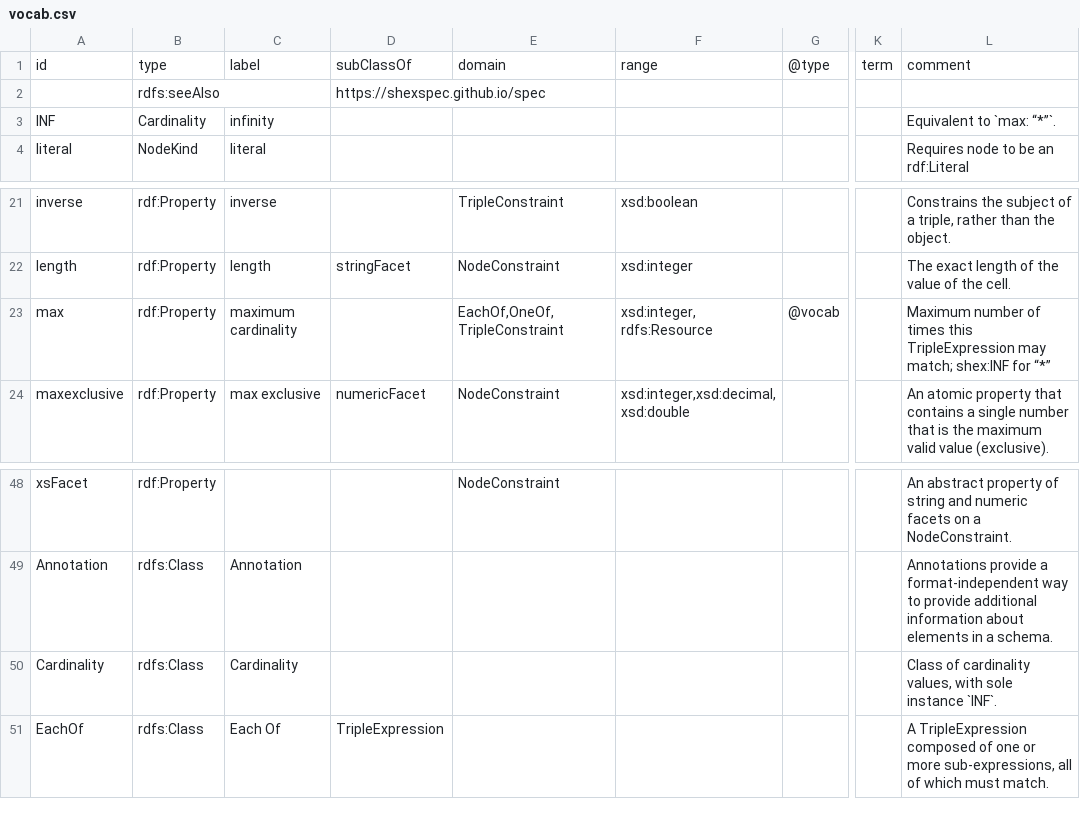
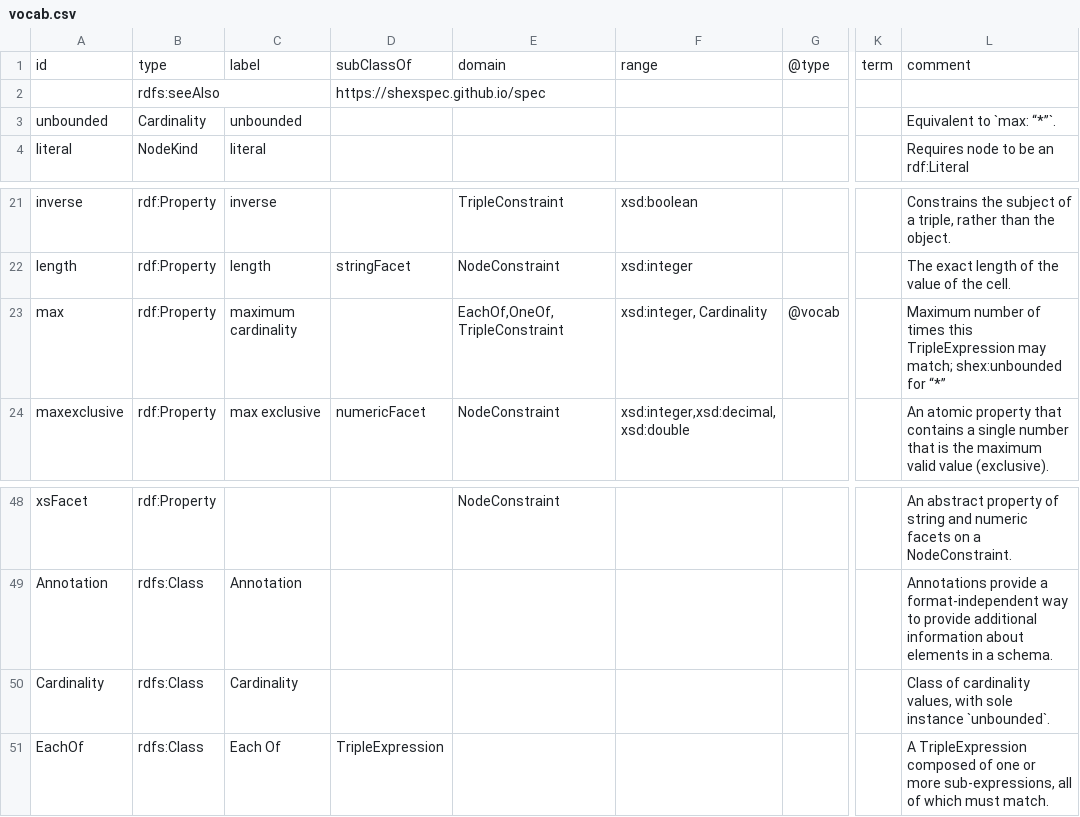
Before and after one commit to shexSpec/shexspec.github.io, a CSV file: ns/vocab.csv, drawn as a sheet; only a part is shown, gaps mark what is left out; the diff names each change by its address in the sheet, - before the commit and + after, or states it on an @@ line.

Commit message:
Change name to "Shape Expression Vocabulary" from "Shape Expression Vocabulary Terms" Fixes #33. Change `shex:INF` to `shex:unbounded`. Fixes #40.

```diff
--- a/ns/vocab.csv
+++ b/ns/vocab.csv
-A3: INF
+A3: unbounded
-C3: infinity
+C3: unbounded
-F23: xsd:integer, rdfs:Resource
+F23: xsd:integer, Cardinality
-L23: …may match; shex:INF for “*”
+L23: …may match; shex:unbounded for “*”
-L50: …sole instance `INF`.
+L50: …sole instance `unbounded`.
```
Also changed, not shown: 5 other files.
